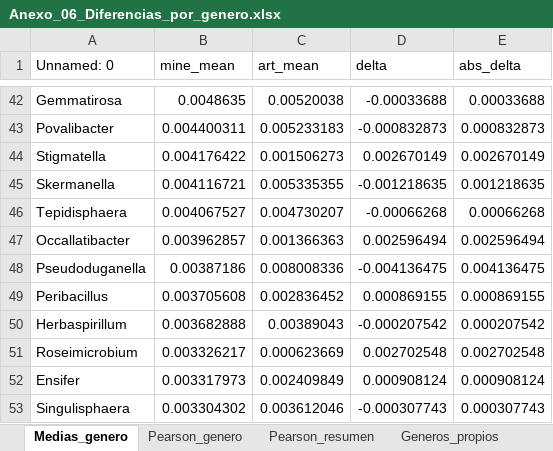
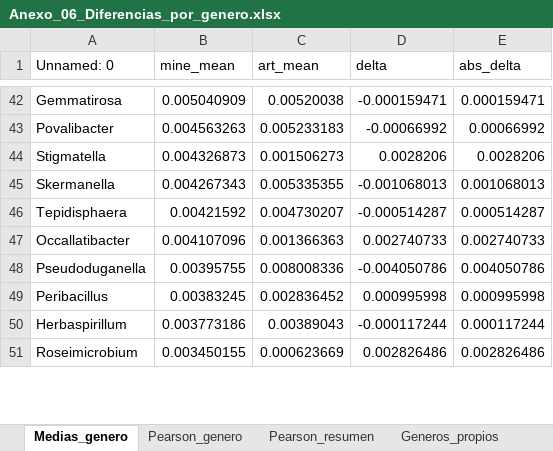
Before and after one commit to xXFenrir/16S-FenrirPipeline, an Excel workbook: Anexo_06_Diferencias_por_genero/Anexo_06_Diferencias_por_genero.xlsx, sheet Medias_genero, drawn as a sheet; only a part is shown, gaps mark what is left out; values as stored, in another font and other column widths than the file's, no borders; removed rows and columns are numbered as before the commit, all else as after; the diff covers the shown part only; the diff names each change by its address in the sheet, - before the commit and + after, or states it on an @@ line.

```diff
--- a/Anexo_06_Diferencias_por_genero/Anexo_06_Diferencias_por_genero.xlsx (sheet Medias_genero)
+++ b/Anexo_06_Diferencias_por_genero/Anexo_06_Diferencias_por_genero.xlsx (sheet Medias_genero)
-B42 (mine_mean): 0.0048635
+B42 (mine_mean): 0.005040909
-D42 (delta): -0.00033688
+D42 (delta): -0.000159471
-E42 (abs_delta): 0.00033688
+E42 (abs_delta): 0.000159471
-B43 (mine_mean): 0.004400311
+B43 (mine_mean): 0.004563263
-D43 (delta): -0.000832873
+D43 (delta): -0.00066992
-E43 (abs_delta): 0.000832873
+E43 (abs_delta): 0.00066992
-B44 (mine_mean): 0.004176422
+B44 (mine_mean): 0.004326873
-D44 (delta): 0.002670149
+D44 (delta): 0.0028206
-E44 (abs_delta): 0.002670149
+E44 (abs_delta): 0.0028206
-B45 (mine_mean): 0.004116721
+B45 (mine_mean): 0.004267343
-D45 (delta): -0.001218635
+D45 (delta): -0.001068013
-E45 (abs_delta): 0.001218635
+E45 (abs_delta): 0.001068013
-B46 (mine_mean): 0.004067527
+B46 (mine_mean): 0.00421592
-D46 (delta): -0.00066268
+D46 (delta): -0.000514287
-E46 (abs_delta): 0.00066268
+E46 (abs_delta): 0.000514287
-B47 (mine_mean): 0.003962857
+B47 (mine_mean): 0.004107096
-D47 (delta): 0.002596494
+D47 (delta): 0.002740733
-E47 (abs_delta): 0.002596494
+E47 (abs_delta): 0.002740733
-B48 (mine_mean): 0.00387186
+B48 (mine_mean): 0.00395755
-D48 (delta): -0.004136475
+D48 (delta): -0.004050786
-E48 (abs_delta): 0.004136475
+E48 (abs_delta): 0.004050786
-B49 (mine_mean): 0.003705608
+B49 (mine_mean): 0.00383245
-D49 (delta): 0.000869155
+D49 (delta): 0.000995998
-E49 (abs_delta): 0.000869155
+E49 (abs_delta): 0.000995998
-B50 (mine_mean): 0.003682888
+B50 (mine_mean): 0.003773186
-D50 (delta): -0.000207542
+D50 (delta): -0.000117244
-E50 (abs_delta): 0.000207542
+E50 (abs_delta): 0.000117244
-B51 (mine_mean): 0.003326217
+B51 (mine_mean): 0.003450155
-D51 (delta): 0.002702548
+D51 (delta): 0.002826486
-E51 (abs_delta): 0.002702548
+E51 (abs_delta): 0.002826486
-row 52: Ensifer | 0.003317973 | 0.002409849 | 0.000908124 | 0.000908124
-row 53: Singulisphaera | 0.003304302 | 0.003612046 | -0.000307743 | 0.000307743
```
Also changed, not shown: 54 added rows, 52 removed rows and 801 edited cells elsewhere in this sheet, sheet Generos_propios, sheet Pearson_resumen, sheet Pearson_genero, Anexo_07_Diferencias_por_especie/Anexo_07_Diferencias_por_especie.xlsx, Anexo_20_Diferencias_por_familia/Anexo_20_Diferencias_por_familia.xlsx, 4 other files.
